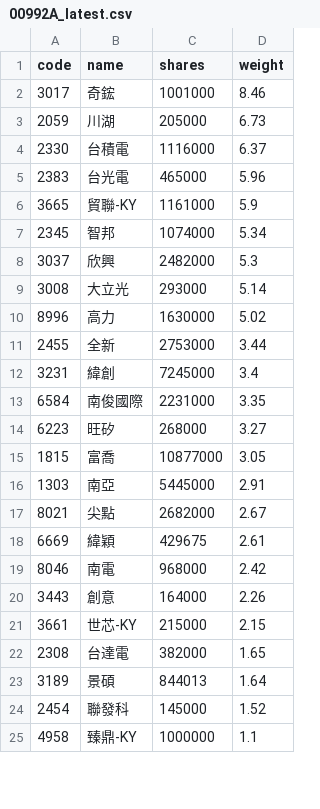
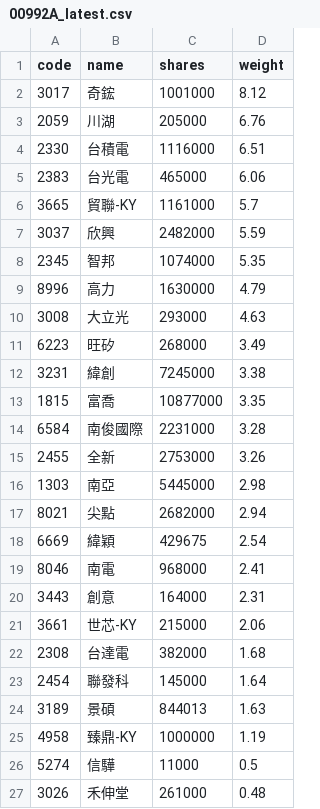
Before and after one commit to 4ru1013/capital-etf-00992a-portfolio, a CSV file: data/out/holdings/00992A_latest.csv, drawn as a sheet; only a part is shown; the diff covers the shown part only.

```diff
--- a/data/out/holdings/00992A_latest.csv
+++ b/data/out/holdings/00992A_latest.csv
@@ -1,25 +1,27 @@
 code,name,shares,weight
-3017,奇鋐,1001000,8.46
-2059,川湖,205000,6.73
-2330,台積電,1116000,6.37
-2383,台光電,465000,5.96
-3665,貿聯-KY,1161000,5.9
-2345,智邦,1074000,5.34
-3037,欣興,2482000,5.3
-3008,大立光,293000,5.14
-8996,高力,1630000,5.02
-2455,全新,2753000,3.44
-3231,緯創,7245000,3.4
-6584,南俊國際,2231000,3.35
-6223,旺矽,268000,3.27
-1815,富喬,10877000,3.05
-1303,南亞,5445000,2.91
-8021,尖點,2682000,2.67
-6669,緯穎,429675,2.61
-8046,南電,968000,2.42
-3443,創意,164000,2.26
-3661,世芯-KY,215000,2.15
-2308,台達電,382000,1.65
-3189,景碩,844013,1.64
-2454,聯發科,145000,1.52
-4958,臻鼎-KY,1000000,1.1
+3017,奇鋐,1001000,8.12
+2059,川湖,205000,6.76
+2330,台積電,1116000,6.51
+2383,台光電,465000,6.06
+3665,貿聯-KY,1161000,5.7
+3037,欣興,2482000,5.59
+2345,智邦,1074000,5.35
+8996,高力,1630000,4.79
+3008,大立光,293000,4.63
+6223,旺矽,268000,3.49
+3231,緯創,7245000,3.38
+1815,富喬,10877000,3.35
+6584,南俊國際,2231000,3.28
+2455,全新,2753000,3.26
+1303,南亞,5445000,2.98
+8021,尖點,2682000,2.94
+6669,緯穎,429675,2.54
+8046,南電,968000,2.41
+3443,創意,164000,2.31
+3661,世芯-KY,215000,2.06
+2308,台達電,382000,1.68
+2454,聯發科,145000,1.64
+3189,景碩,844013,1.63
+4958,臻鼎-KY,1000000,1.19
+5274,信驊,11000,0.5
+3026,禾伸堂,261000,0.48
```
Also changed, not shown: 4 added rows, 6 removed rows and 7 edited cells elsewhere in this file, 4 other files.
